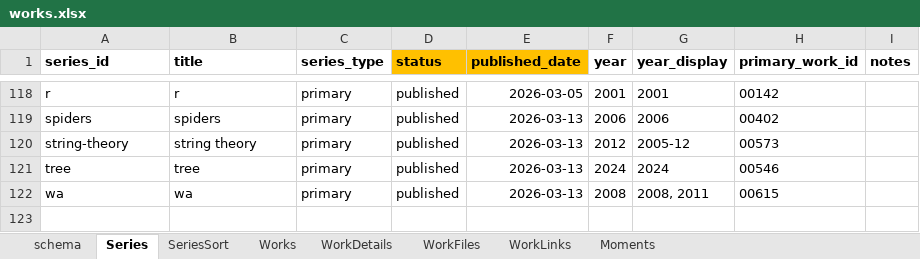
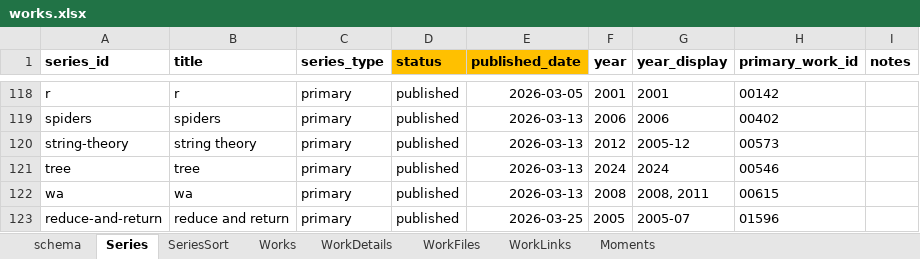
Before and after one commit to dotlineform/dotlineform-site, an Excel workbook: data/works.xlsx, sheet Series, drawn as a sheet; only a part is shown, gaps mark what is left out; values as stored, in another font and other column widths than the file's, no borders; the diff names each change by its address in the sheet, - before the commit and + after, or states it on an @@ line.

Commit message:
published work

```diff
--- a/data/works.xlsx (sheet Series)
+++ b/data/works.xlsx (sheet Series)
+row 123: reduce-and-return | reduce and return | primary | published | 2026-03-25 | 2005 | 2005-07 | 01596
```
Also changed, not shown: sheet Works, 45 other files.
